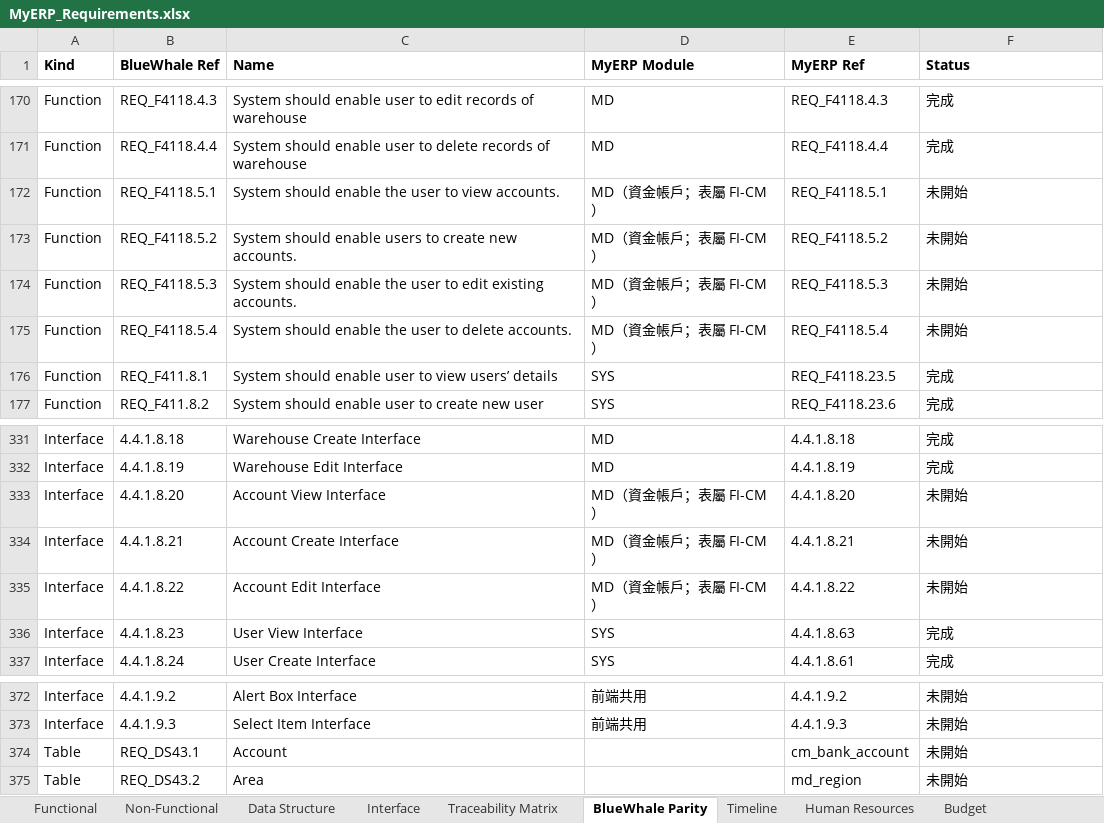
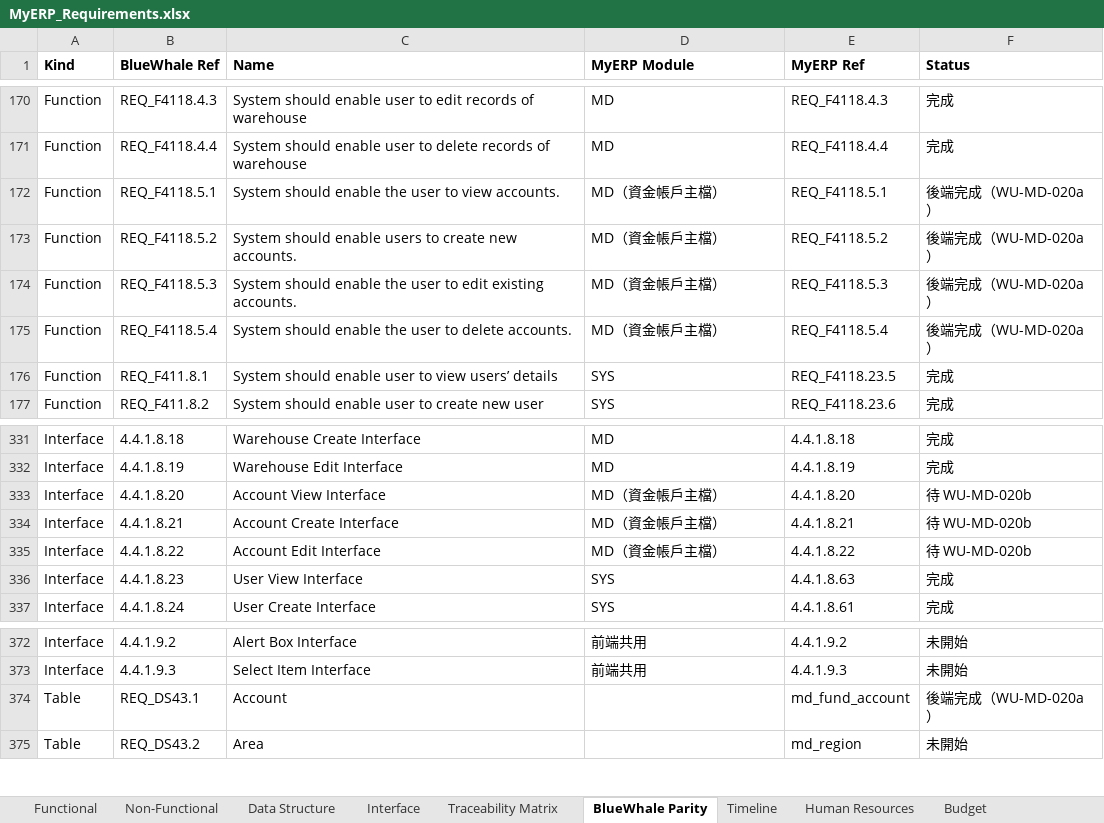
Before and after one commit to snowwhite10/MyERP, an Excel workbook: docs/99-output/MyERP_Requirements.xlsx, sheet BlueWhale Parity, drawn as a sheet; only a part is shown, gaps mark what is left out; values as stored, in another font and other column widths than the file's, no borders; the diff names each change by its address in the sheet, - before the commit and + after, or states it on an @@ line.

Commit message:
feat(md): add fund account and income expense category backend

```diff
--- a/docs/99-output/MyERP_Requirements.xlsx (sheet BlueWhale Parity)
+++ b/docs/99-output/MyERP_Requirements.xlsx (sheet BlueWhale Parity)
-D172:D175 (MyERP Module): MD（資金帳戶；表屬 FI-CM）
+D172:D175 (MyERP Module): MD（資金帳戶主檔）
-F172:F175 (Status): 未開始
+F172:F175 (Status): 後端完成（WU-MD-020a）
-D333:D335 (MyERP Module): MD（資金帳戶；表屬 FI-CM）
+D333:D335 (MyERP Module): MD（資金帳戶主檔）
-F333:F335 (Status): 未開始
+F333:F335 (Status): 待 WU-MD-020b
-E374 (MyERP Ref): cm_bank_account
+E374 (MyERP Ref): md_fund_account
-F374 (Status): 未開始
+F374 (Status): 後端完成（WU-MD-020a）
```
Also changed, not shown: sheet Functional, sheet Traceability Matrix, sheet Data Structure, 26 other files.
